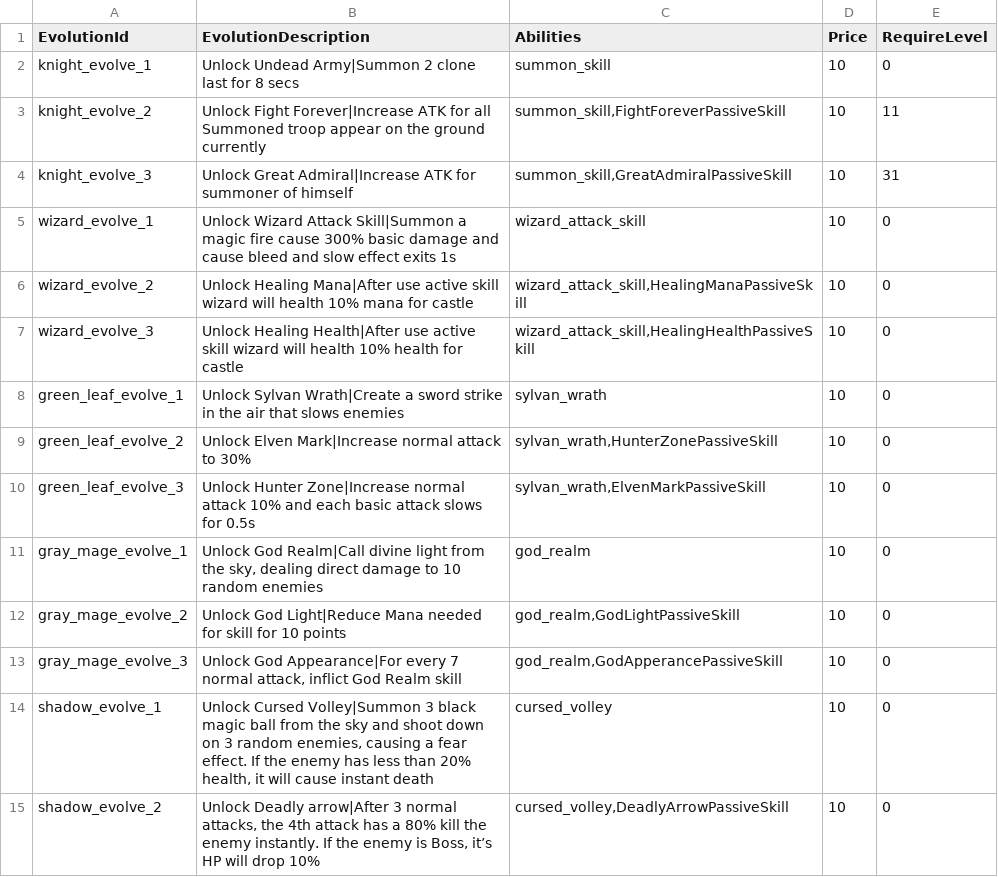
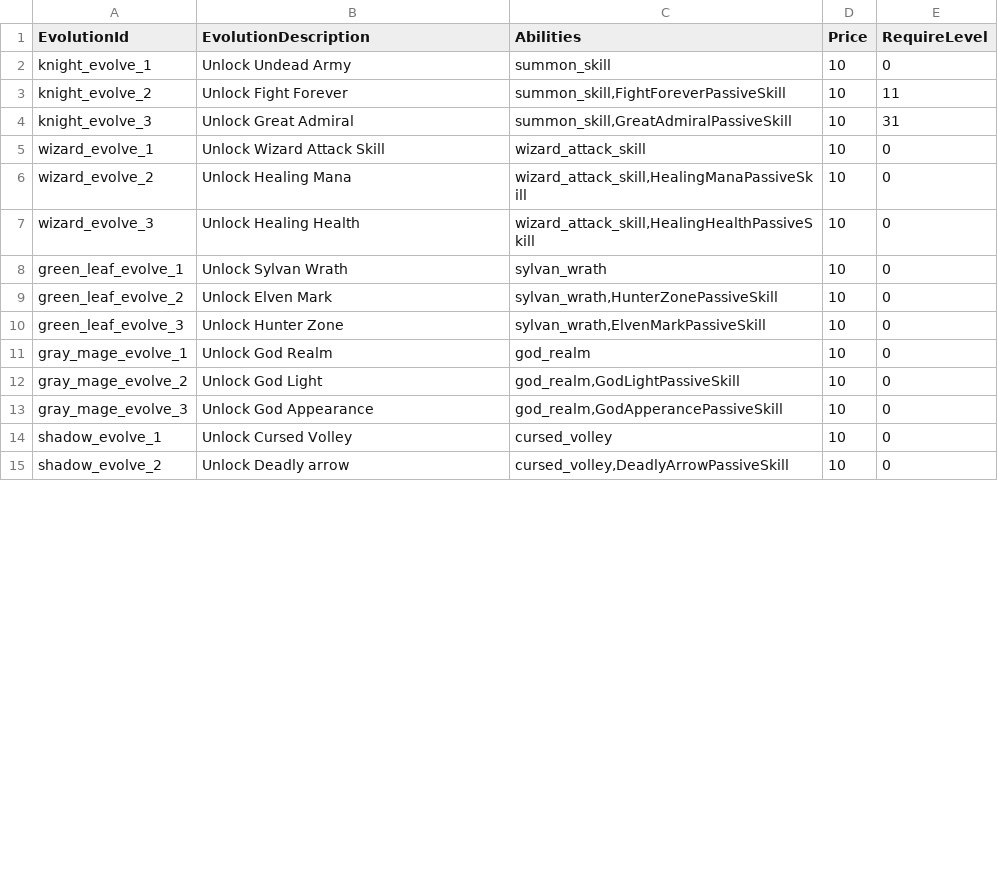
Before and after one commit to CapstoneProjectCastleDefense/GrowCastle, a CSV file: Assets/Resources/BlueprintData/EvolutionInfoBlueprint.csv, drawn as a sheet; only a part is shown; the diff covers the shown part only.

Commit message:
update evolve and skill description

```diff
--- a/Assets/Resources/BlueprintData/EvolutionInfoBlueprint.csv
+++ b/Assets/Resources/BlueprintData/EvolutionInfoBlueprint.csv
@@ -1,17 +1,17 @@
 EvolutionId,EvolutionDescription,Abilities,Price,RequireLevel
-knight_evolve_1,"Unlock Undead Army|Summon 2 clone last for 8 secs
-",summon_skill,10,0
-knight_evolve_2,Unlock Fight Forever|Increase ATK for all Summoned troop appear on the ground currently,"summon_skill,FightForeverPassiveSkill",10,11
-knight_evolve_3,Unlock Great Admiral|Increase ATK for summoner of himself,"summon_skill,GreatAdmiralPassiveSkill",10,31
-wizard_evolve_1,Unlock Wizard Attack Skill|Summon a magic fire cause 300% basic damage and cause bleed and slow effect exits 1s,wizard_attack_skill,10,0
-wizard_evolve_2,Unlock Healing Mana|After use active skill wizard will health 10% mana for castle,"wizard_attack_skill,HealingManaPassiveSkill",10,0
-wizard_evolve_3,Unlock Healing Health|After use active skill wizard will health 10% health for castle,"wizard_attack_skill,HealingHealthPassiveSkill",10,0
-green_leaf_evolve_1,Unlock Sylvan Wrath|Create a sword strike in the air that slows enemies,sylvan_wrath,10,0
-green_leaf_evolve_2,Unlock Elven Mark|Increase normal attack to 30%,"sylvan_wrath,HunterZonePassiveSkill",10,0
-green_leaf_evolve_3,Unlock Hunter Zone|Increase normal attack 10% and each basic attack slows for 0.5s ,"sylvan_wrath,ElvenMarkPassiveSkill",10,0
-gray_mage_evolve_1,"Unlock God Realm|Call divine light from the sky, dealing direct damage to 10 random enemies",god_realm,10,0
-gray_mage_evolve_2,Unlock God Light|Reduce Mana needed for skill for 10 points,"god_realm,GodLightPassiveSkill",10,0
-gray_mage_evolve_3,"Unlock God Appearance|For every 7 normal attack, inflict God Realm skill
-                      ","god_realm,GodApperancePassiveSkill",10,0
-shadow_evolve_1,"Unlock Cursed Volley|Summon 3 black magic ball from the sky and shoot down on 3 random enemies, causing a fear effect. If the enemy has less than 20% health, it will cause instant death",cursed_volley,10,0
-shadow_evolve_2,"Unlock Deadly arrow|After 3 normal attacks, the 4th attack has a 80% kill the enemy instantly. If the enemy is Boss, it’s HP will drop 10% ","cursed_volley,DeadlyArrowPassiveSkill",10,0
+knight_evolve_1,"Unlock Undead Army
+",summon_skill,10,0
+knight_evolve_2,Unlock Fight Forever,"summon_skill,FightForeverPassiveSkill",10,11
+knight_evolve_3,Unlock Great Admiral,"summon_skill,GreatAdmiralPassiveSkill",10,31
+wizard_evolve_1,Unlock Wizard Attack Skill,wizard_attack_skill,10,0
+wizard_evolve_2,Unlock Healing Mana,"wizard_attack_skill,HealingManaPassiveSkill",10,0
+wizard_evolve_3,Unlock Healing Health,"wizard_attack_skill,HealingHealthPassiveSkill",10,0
+green_leaf_evolve_1,Unlock Sylvan Wrath,sylvan_wrath,10,0
+green_leaf_evolve_2,Unlock Elven Mark,"sylvan_wrath,HunterZonePassiveSkill",10,0
+green_leaf_evolve_3,Unlock Hunter Zone,"sylvan_wrath,ElvenMarkPassiveSkill",10,0
+gray_mage_evolve_1,Unlock God Realm,god_realm,10,0
+gray_mage_evolve_2,Unlock God Light,"god_realm,GodLightPassiveSkill",10,0
+gray_mage_evolve_3,"Unlock God Appearance
+                      ","god_realm,GodApperancePassiveSkill",10,0
+shadow_evolve_1,Unlock Cursed Volley,cursed_volley,10,0
+shadow_evolve_2,Unlock Deadly arrow,"cursed_volley,DeadlyArrowPassiveSkill",10,0
```
Also changed, not shown: 18 edited cells elsewhere in this file, Assets/Resources/BlueprintData/Skill.csv, 3 other files.
